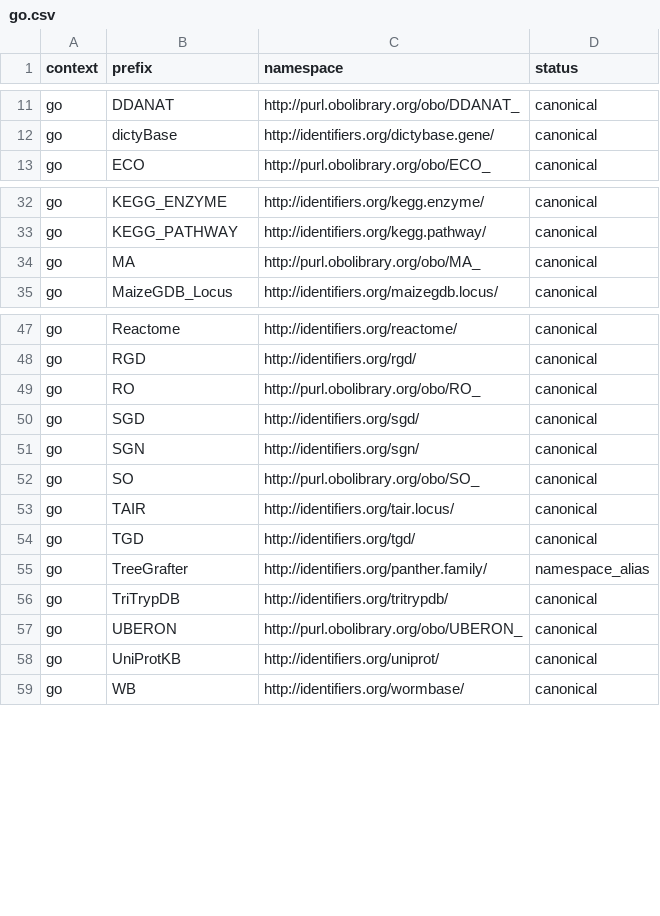
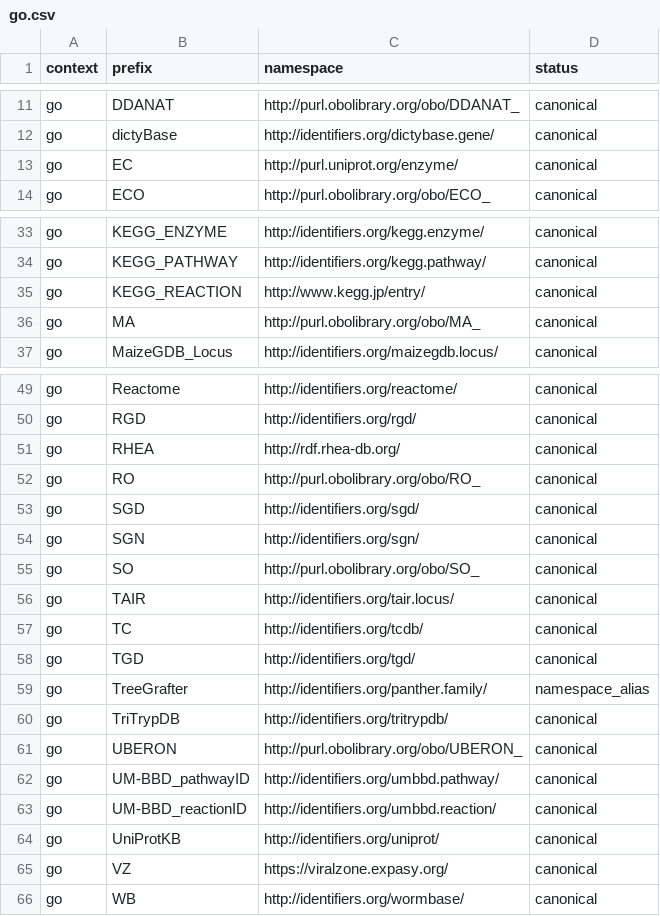
Before and after one commit to linkml/prefixmaps, a CSV file: src/prefixmaps/data/go.csv, drawn as a sheet; only a part is shown, gaps mark what is left out.

```diff
--- a/src/prefixmaps/data/go.csv
+++ b/src/prefixmaps/data/go.csv
@@ -12,2 +12,3 @@ go,DDANAT,http://purl.obolibrary.org/obo/DDANAT_,canonical
 go,dictyBase,http://identifiers.org/dictybase.gene/,canonical
+go,EC,http://purl.uniprot.org/enzyme/,canonical
 go,ECO,http://purl.obolibrary.org/obo/ECO_,canonical
@@ -33,2 +34,3 @@ go,KEGG_ENZYME,http://identifiers.org/kegg.enzyme/,canonical
 go,KEGG_PATHWAY,http://identifiers.org/kegg.pathway/,canonical
+go,KEGG_REACTION,http://www.kegg.jp/entry/,canonical
 go,MA,http://purl.obolibrary.org/obo/MA_,canonical
@@ -48,2 +50,3 @@ go,Reactome,http://identifiers.org/reactome/,canonical
 go,RGD,http://identifiers.org/rgd/,canonical
+go,RHEA,http://rdf.rhea-db.org/,canonical
 go,RO,http://purl.obolibrary.org/obo/RO_,canonical
@@ -53,2 +56,3 @@ go,SO,http://purl.obolibrary.org/obo/SO_,canonical
 go,TAIR,http://identifiers.org/tair.locus/,canonical
+go,TC,http://identifiers.org/tcdb/,canonical
 go,TGD,http://identifiers.org/tgd/,canonical
@@ -57,3 +61,6 @@ go,TriTrypDB,http://identifiers.org/tritrypdb/,canonical
 go,UBERON,http://purl.obolibrary.org/obo/UBERON_,canonical
+go,UM-BBD_pathwayID,http://identifiers.org/umbbd.pathway/,canonical
+go,UM-BBD_reactionID,http://identifiers.org/umbbd.reaction/,canonical
 go,UniProtKB,http://identifiers.org/uniprot/,canonical
+go,VZ,https://viralzone.expasy.org/,canonical
 go,WB,http://identifiers.org/wormbase/,canonical
```
Also changed, not shown: src/prefixmaps/data/linked_data.csv, src/prefixmaps/data/obo.csv, 6 other files.
